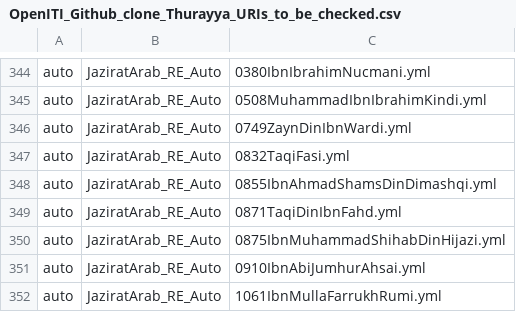
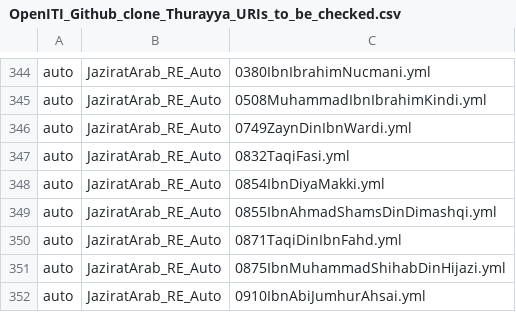
Before and after one commit to OpenITI/kitab-metadata-automation, a CSV file: output/OpenITI_Github_clone_Thurayya_URIs_to_be_checked.csv, drawn as a sheet; only a part is shown, gaps mark what is left out; the shorter side is filled out with more unchanged rows.

Commit message:
output generated

```diff
--- a/output/OpenITI_Github_clone_Thurayya_URIs_to_be_checked.csv
+++ b/output/OpenITI_Github_clone_Thurayya_URIs_to_be_checked.csv
@@ -347,2 +347,3 @@ auto	JaziratArab_RE_Auto	0749ZaynDinIbnWardi.yml
 auto	JaziratArab_RE_Auto	0832TaqiFasi.yml
+auto	JaziratArab_RE_Auto	0854IbnDiyaMakki.yml
 auto	JaziratArab_RE_Auto	0855IbnAhmadShamsDinDimashqi.yml
```
Also changed, not shown: 6 other files.
